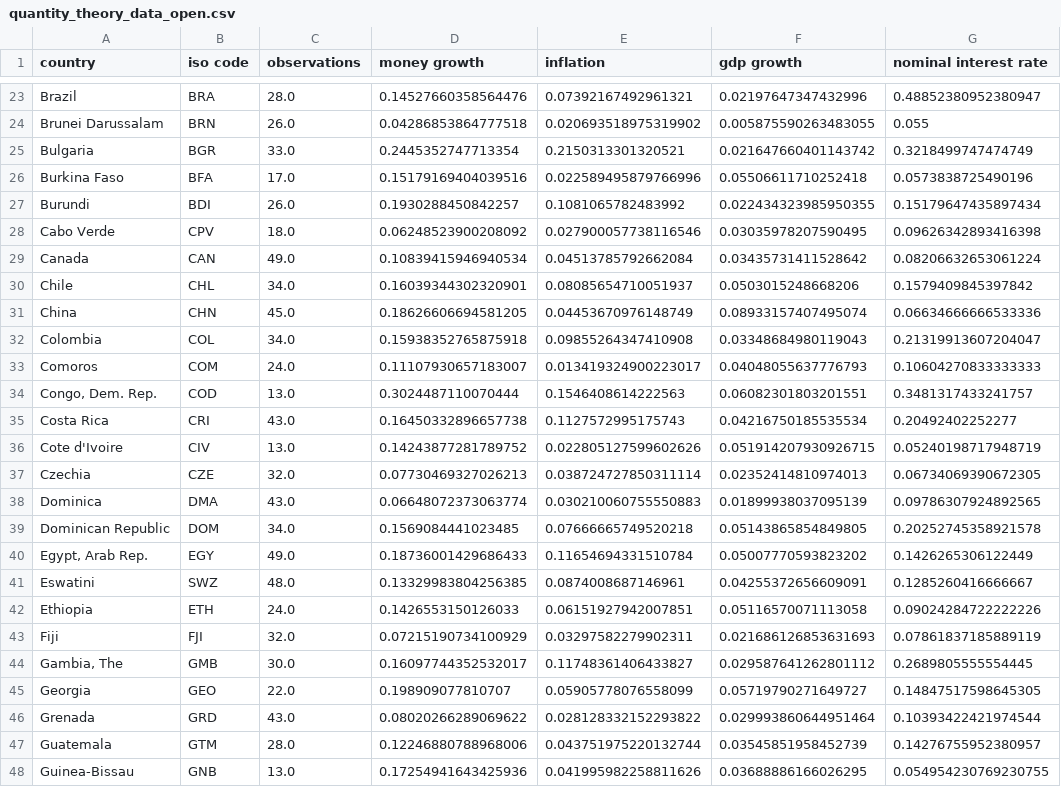
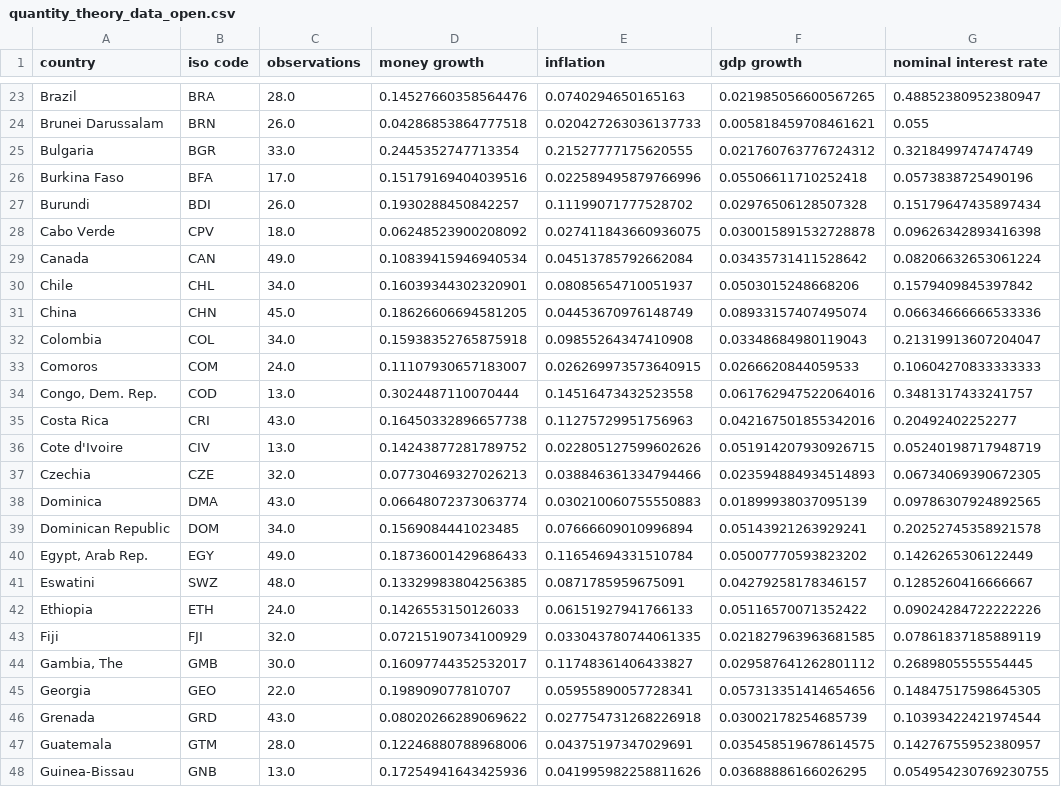
Before and after one commit to letsgoexploring/economic-data, a CSV file: quantity-theory/csv/quantity_theory_data_open.csv, drawn as a sheet; only a part is shown, gaps mark what is left out; the diff covers the shown part only; the diff names each change by its address in the sheet, - before the commit and + after, or states it on an @@ line.

```diff
--- a/quantity-theory/csv/quantity_theory_data_open.csv
+++ b/quantity-theory/csv/quantity_theory_data_open.csv
-E23 (inflation): 0.07392167492961321
+E23 (inflation): 0.0740294650165163
-F23 (gdp growth): 0.02197647347432996
+F23 (gdp growth): 0.021985056600567265
-E24 (inflation): 0.020693518975319902
+E24 (inflation): 0.020427263036137733
-F24 (gdp growth): 0.005875590263483055
+F24 (gdp growth): 0.005818459708461621
-E25 (inflation): 0.2150313301320521
+E25 (inflation): 0.21527777175620555
-F25 (gdp growth): 0.021647660401143742
+F25 (gdp growth): 0.021760763776724312
-E27 (inflation): 0.1081065782483992
+E27 (inflation): 0.11199071777528702
-F27 (gdp growth): 0.022434323985950355
+F27 (gdp growth): 0.02976506128507328
-E28 (inflation): 0.027900057738116546
+E28 (inflation): 0.027411843660936075
-F28 (gdp growth): 0.03035978207590495
+F28 (gdp growth): 0.030015891532728878
-E33 (inflation): 0.013419324900223017
+E33 (inflation): 0.026269973573640915
-F33 (gdp growth): 0.04048055637776793
+F33 (gdp growth): 0.0266620844059533
-E34 (inflation): 0.1546408614222563
+E34 (inflation): 0.14516473432523558
-F34 (gdp growth): 0.06082301803201551
+F34 (gdp growth): 0.061762947522064016
-E35 (inflation): 0.1127572995175743
+E35 (inflation): 0.11275729951756963
-F35 (gdp growth): 0.04216750185535534
+F35 (gdp growth): 0.042167501855342016
-E37 (inflation): 0.038724727850311114
+E37 (inflation): 0.038846361334794466
-F37 (gdp growth): 0.02352414810974013
+F37 (gdp growth): 0.023594884934514893
-E39 (inflation): 0.07666665749520218
+E39 (inflation): 0.07666609010996894
-F39 (gdp growth): 0.05143865854849805
+F39 (gdp growth): 0.05143921263929241
-E41 (inflation): 0.0874008687146961
+E41 (inflation): 0.0871785959675091
-F41 (gdp growth): 0.04255372656609091
+F41 (gdp growth): 0.04279258178346157
-E42 (inflation): 0.06151927942007851
+E42 (inflation): 0.06151927941766133
-F42 (gdp growth): 0.05116570071113058
+F42 (gdp growth): 0.05116570071352422
-E43 (inflation): 0.03297582279902311
+E43 (inflation): 0.033043780744061335
-F43 (gdp growth): 0.021686126853631693
+F43 (gdp growth): 0.021827963963681585
-E45 (inflation): 0.05905778076558099
+E45 (inflation): 0.05955890057728341
-F45 (gdp growth): 0.05719790271649727
+F45 (gdp growth): 0.057313351414654656
-E46 (inflation): 0.028128332152293822
+E46 (inflation): 0.027754731268226918
-F46 (gdp growth): 0.029993860644951464
+F46 (gdp growth): 0.03002178254685739
-E47 (inflation): 0.043751975220132744
+E47 (inflation): 0.04375197347029691
-F47 (gdp growth): 0.03545851958452739
+F47 (gdp growth): 0.035458519678614575
```
Also changed, not shown: 1 added row and 134 edited cells elsewhere in this file, quantity-theory/csv/quantity_theory_data.csv, 4 other files.
